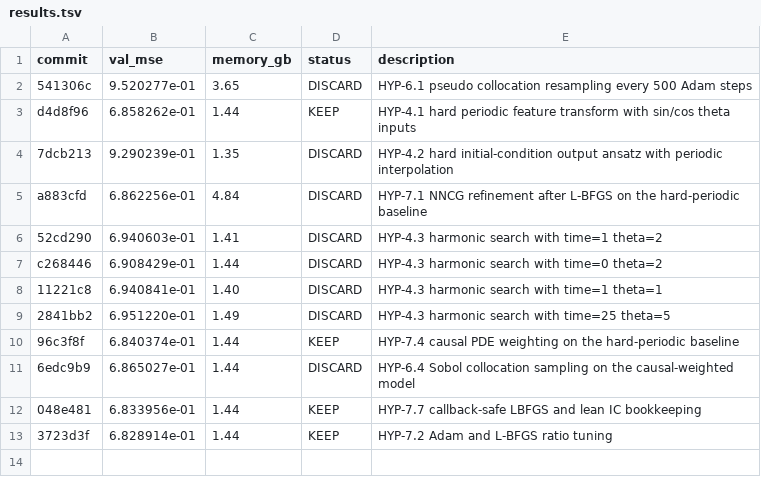
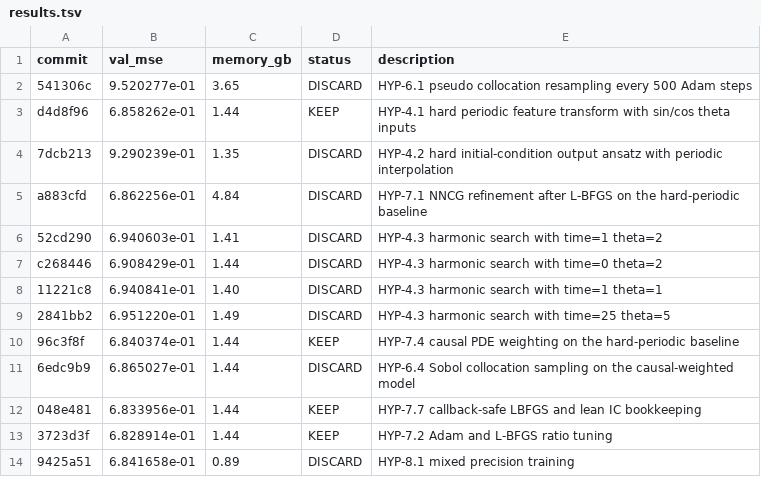
Before and after one commit to Lannix/autoresearch-kaggle, a TSV file: results.tsv, drawn as a sheet.

Commit message:
Update roadmap: DISCARD HYP-8.1 mixed precision training

```diff
--- a/results.tsv
+++ b/results.tsv
@@ -13 +13,2 @@ c268446	6.908429e-01	1.44	DISCARD	HYP-4.3 harmonic search with time=0 theta=2
 3723d3f	6.828914e-01	1.44	KEEP	HYP-7.2 Adam and L-BFGS ratio tuning
+9425a51	6.841658e-01	0.89	DISCARD	HYP-8.1 mixed precision training
```
Also changed, not shown: 1 other file.
